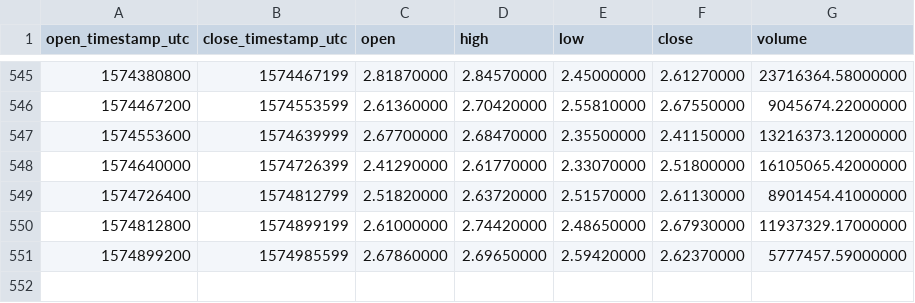
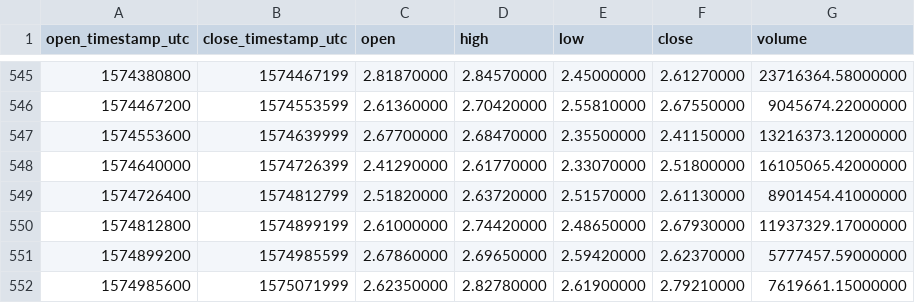
Before and after one commit to cryptobigbro/binance-EOSUSDT, a CSV file: binance-EOSUSDT-1d.csv, drawn as a sheet; only a part is shown, gaps mark what is left out; the diff names each change by its address in the sheet, - before the commit and + after, or states it on an @@ line.

Commit message:
Update OHLCV data.

```diff
--- a/binance-EOSUSDT-1d.csv
+++ b/binance-EOSUSDT-1d.csv
+row 552: 1574985600 | 1575071999 | 2.62350000 | 2.82780000 | 2.61900000 | 2.79210000 | 7619661.15000000
```
Also changed, not shown: 1 other file.
